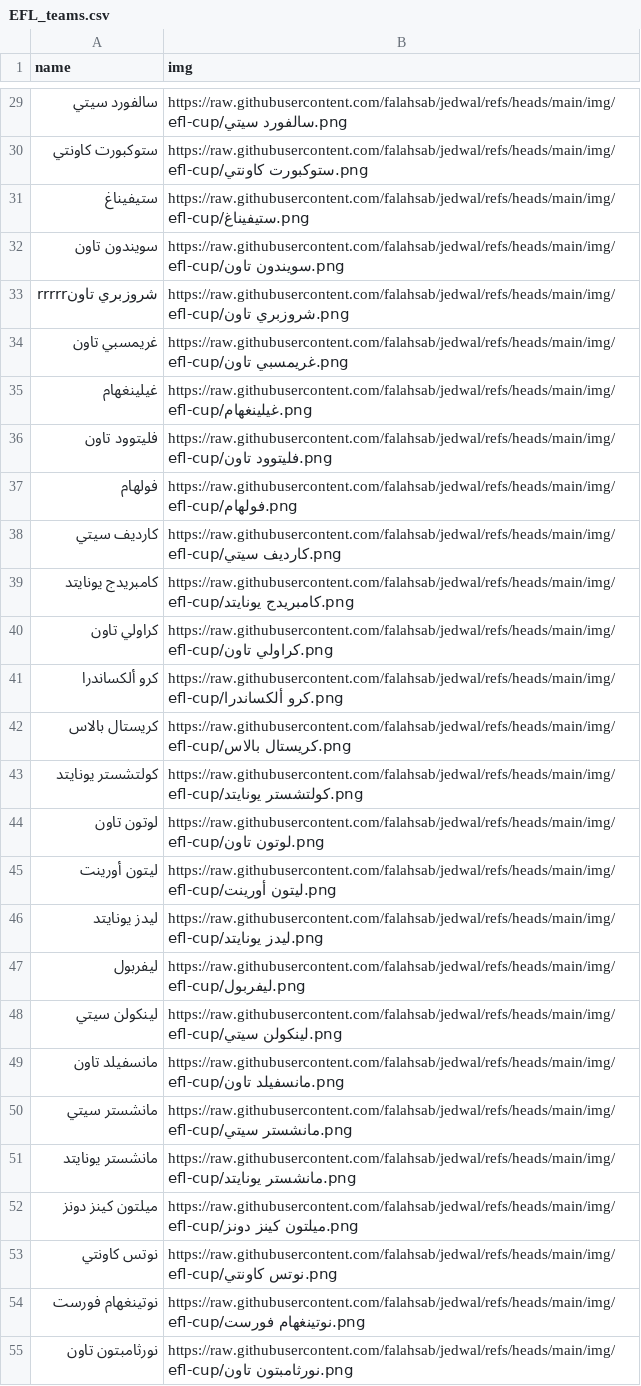
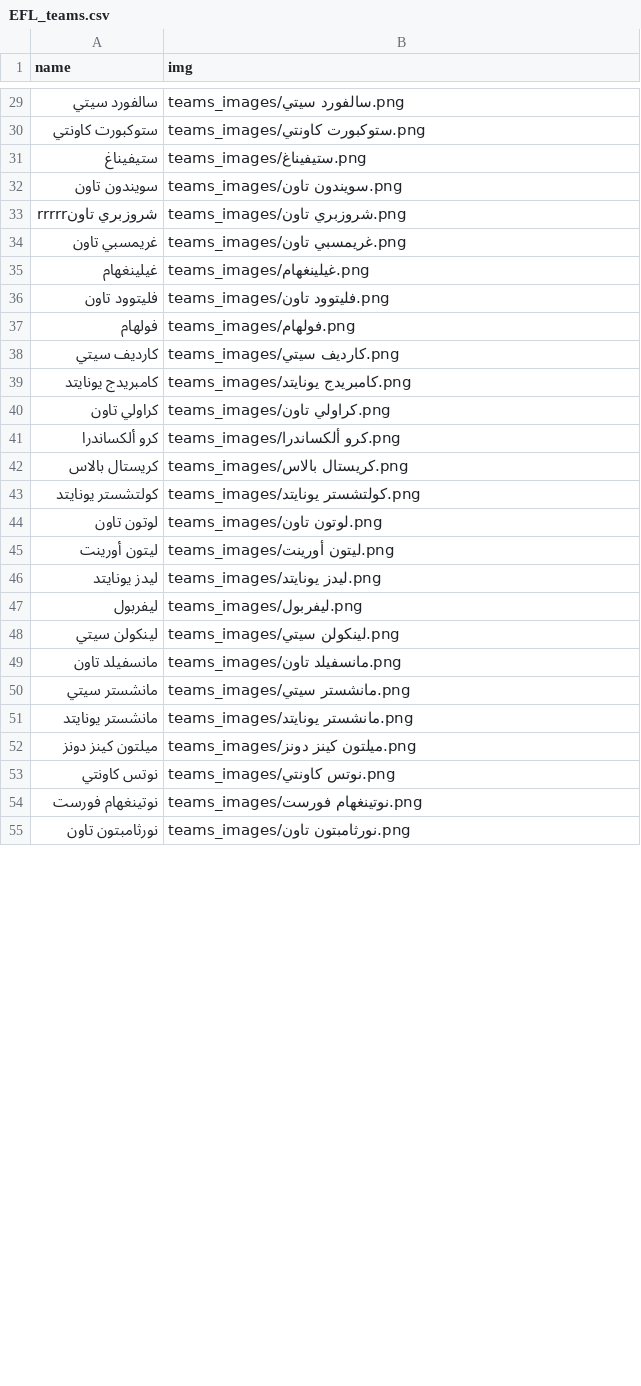
Before and after one commit to falahsab/jedwal, a CSV file: teams/EFL_teams.csv, drawn as a sheet; only a part is shown, gaps mark what is left out; the diff covers the shown part only.

Commit message:
Update EFL_teams.csv

```diff
--- a/teams/EFL_teams.csv
+++ b/teams/EFL_teams.csv
@@ -29,27 +29,27 @@ name,img
-سالفورد سيتي,https://raw.githubusercontent.com/falahsab/jedwal/refs/heads/main/img/efl-cup/سالفورد سيتي.png
-ستوكبورت كاونتي,https://raw.githubusercontent.com/falahsab/jedwal/refs/heads/main/img/efl-cup/ستوكبورت كاونتي.png
-ستيفيناغ,https://raw.githubusercontent.com/falahsab/jedwal/refs/heads/main/img/efl-cup/ستيفيناغ.png
-سويندون تاون,https://raw.githubusercontent.com/falahsab/jedwal/refs/heads/main/img/efl-cup/سويندون تاون.png
-شروزبري تاونrrrrr,https://raw.githubusercontent.com/falahsab/jedwal/refs/heads/main/img/efl-cup/شروزبري تاون.png
-غريمسبي تاون,https://raw.githubusercontent.com/falahsab/jedwal/refs/heads/main/img/efl-cup/غريمسبي تاون.png
-غيلينغهام,https://raw.githubusercontent.com/falahsab/jedwal/refs/heads/main/img/efl-cup/غيلينغهام.png
-فليتوود تاون,https://raw.githubusercontent.com/falahsab/jedwal/refs/heads/main/img/efl-cup/فليتوود تاون.png
-فولهام,https://raw.githubusercontent.com/falahsab/jedwal/refs/heads/main/img/efl-cup/فولهام.png
-كارديف سيتي,https://raw.githubusercontent.com/falahsab/jedwal/refs/heads/main/img/efl-cup/كارديف سيتي.png
-كامبريدج يونايتد,https://raw.githubusercontent.com/falahsab/jedwal/refs/heads/main/img/efl-cup/كامبريدج يونايتد.png
-كراولي تاون,https://raw.githubusercontent.com/falahsab/jedwal/refs/heads/main/img/efl-cup/كراولي تاون.png
-كرو ألكساندرا,https://raw.githubusercontent.com/falahsab/jedwal/refs/heads/main/img/efl-cup/كرو ألكساندرا.png
-كريستال بالاس,https://raw.githubusercontent.com/falahsab/jedwal/refs/heads/main/img/efl-cup/كريستال بالاس.png
-كولتشستر يونايتد,https://raw.githubusercontent.com/falahsab/jedwal/refs/heads/main/img/efl-cup/كولتشستر يونايتد.png
-لوتون تاون,https://raw.githubusercontent.com/falahsab/jedwal/refs/heads/main/img/efl-cup/لوتون تاون.png
-ليتون أورينت,https://raw.githubusercontent.com/falahsab/jedwal/refs/heads/main/img/efl-cup/ليتون أورينت.png
-ليدز يونايتد,https://raw.githubusercontent.com/falahsab/jedwal/refs/heads/main/img/efl-cup/ليدز يونايتد.png
-ليفربول,https://raw.githubusercontent.com/falahsab/jedwal/refs/heads/main/img/efl-cup/ليفربول.png
-لينكولن سيتي,https://raw.githubusercontent.com/falahsab/jedwal/refs/heads/main/img/efl-cup/لينكولن سيتي.png
-مانسفيلد تاون,https://raw.githubusercontent.com/falahsab/jedwal/refs/heads/main/img/efl-cup/مانسفيلد تاون.png
-مانشستر سيتي,https://raw.githubusercontent.com/falahsab/jedwal/refs/heads/main/img/efl-cup/مانشستر سيتي.png
-مانشستر يونايتد,https://raw.githubusercontent.com/falahsab/jedwal/refs/heads/main/img/efl-cup/مانشستر يونايتد.png
-ميلتون كينز دونز,https://raw.githubusercontent.com/falahsab/jedwal/refs/heads/main/img/efl-cup/ميلتون كينز دونز.png
-نوتس كاونتي,https://raw.githubusercontent.com/falahsab/jedwal/refs/heads/main/img/efl-cup/نوتس كاونتي.png
-نوتينغهام فورست,https://raw.githubusercontent.com/falahsab/jedwal/refs/heads/main/img/efl-cup/نوتينغهام فورست.png
-نورثامبتون تاون,https://raw.githubusercontent.com/falahsab/jedwal/refs/heads/main/img/efl-cup/نورثامبتون تاون.png
+سالفورد سيتي,teams_images/سالفورد سيتي.png
+ستوكبورت كاونتي,teams_images/ستوكبورت كاونتي.png
+ستيفيناغ,teams_images/ستيفيناغ.png
+سويندون تاون,teams_images/سويندون تاون.png
+شروزبري تاونrrrrr,teams_images/شروزبري تاون.png
+غريمسبي تاون,teams_images/غريمسبي تاون.png
+غيلينغهام,teams_images/غيلينغهام.png
+فليتوود تاون,teams_images/فليتوود تاون.png
+فولهام,teams_images/فولهام.png
+كارديف سيتي,teams_images/كارديف سيتي.png
+كامبريدج يونايتد,teams_images/كامبريدج يونايتد.png
+كراولي تاون,teams_images/كراولي تاون.png
+كرو ألكساندرا,teams_images/كرو ألكساندرا.png
+كريستال بالاس,teams_images/كريستال بالاس.png
+كولتشستر يونايتد,teams_images/كولتشستر يونايتد.png
+لوتون تاون,teams_images/لوتون تاون.png
+ليتون أورينت,teams_images/ليتون أورينت.png
+ليدز يونايتد,teams_images/ليدز يونايتد.png
+ليفربول,teams_images/ليفربول.png
+لينكولن سيتي,teams_images/لينكولن سيتي.png
+مانسفيلد تاون,teams_images/مانسفيلد تاون.png
+مانشستر سيتي,teams_images/مانشستر سيتي.png
+مانشستر يونايتد,teams_images/مانشستر يونايتد.png
+ميلتون كينز دونز,teams_images/ميلتون كينز دونز.png
+نوتس كاونتي,teams_images/نوتس كاونتي.png
+نوتينغهام فورست,teams_images/نوتينغهام فورست.png
+نورثامبتون تاون,teams_images/نورثامبتون تاون.png
```
Also changed, not shown: 37 edited cells elsewhere in this file.
